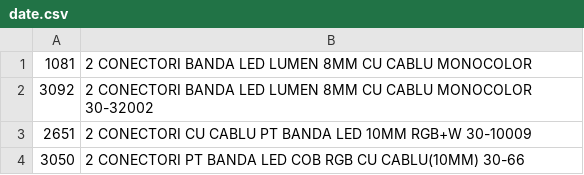
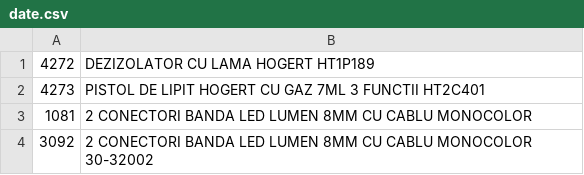
Before and after one commit to Rert90/site-casa-marcat, a CSV file: date.csv, drawn as a sheet; only a part is shown; the shorter side is filled out with more unchanged rows.

Commit message:
Add new products to date.csv

```diff
--- a/date.csv
+++ b/date.csv
@@ -1 +1,3 @@
+4272;DEZIZOLATOR CU LAMA HOGERT HT1P189
+4273;PISTOL DE LIPIT HOGERT CU GAZ 7ML 3 FUNCTII HT2C401
 1081;2 CONECTORI BANDA LED LUMEN 8MM CU CABLU MONOCOLOR
```
